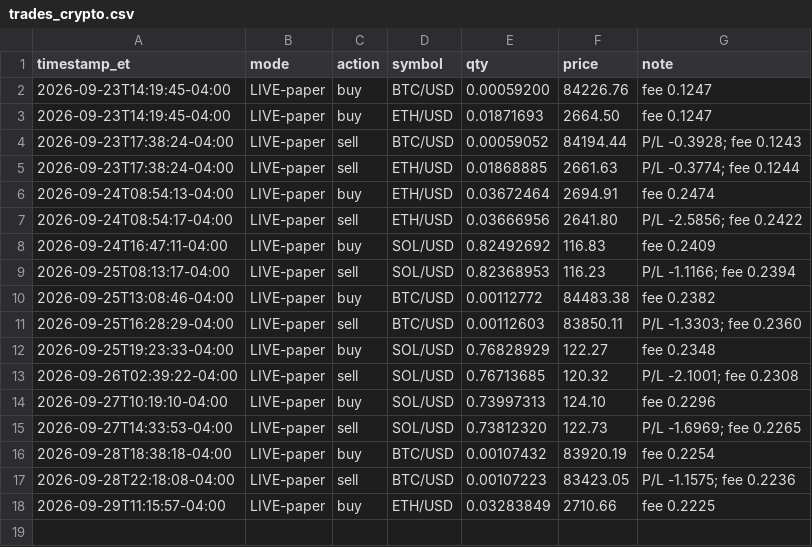
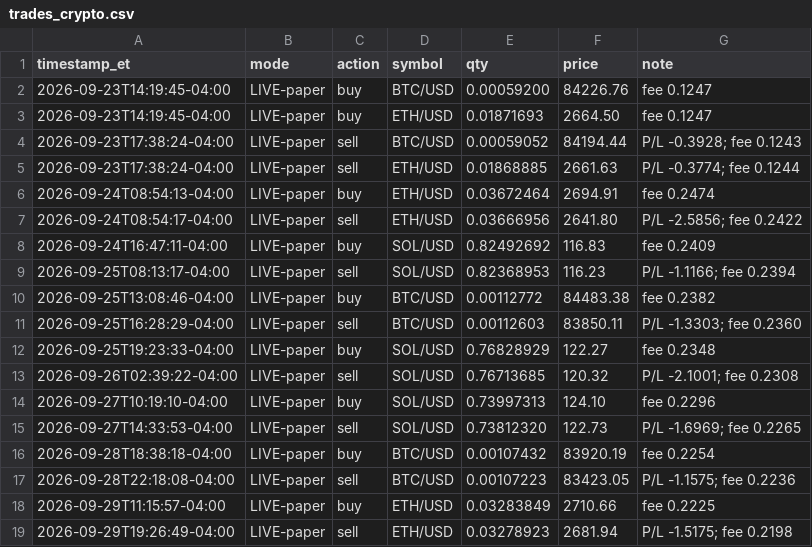
Before and after one commit to konorscolburn-svg/wheel-bot, a CSV file: trades_crypto.csv, drawn as a sheet.

Commit message:
Crypto bot run 2026-09-29-2326

```diff
--- a/trades_crypto.csv
+++ b/trades_crypto.csv
@@ -18 +18,2 @@ timestamp_et,mode,action,symbol,qty,price,note
 2026-09-29T11:15:57-04:00,LIVE-paper,buy,ETH/USD,0.03283849,2710.66,fee 0.2225
+2026-09-29T19:26:49-04:00,LIVE-paper,sell,ETH/USD,0.03278923,2681.94,P/L -1.5175; fee 0.2198
```
Also changed, not shown: 1 other file.
